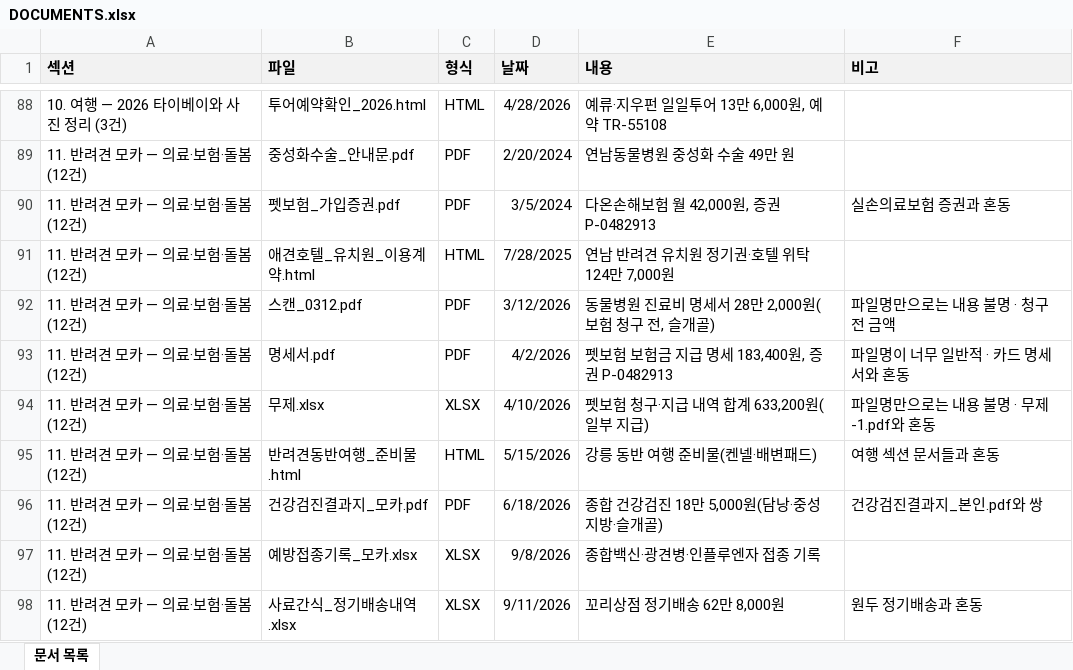
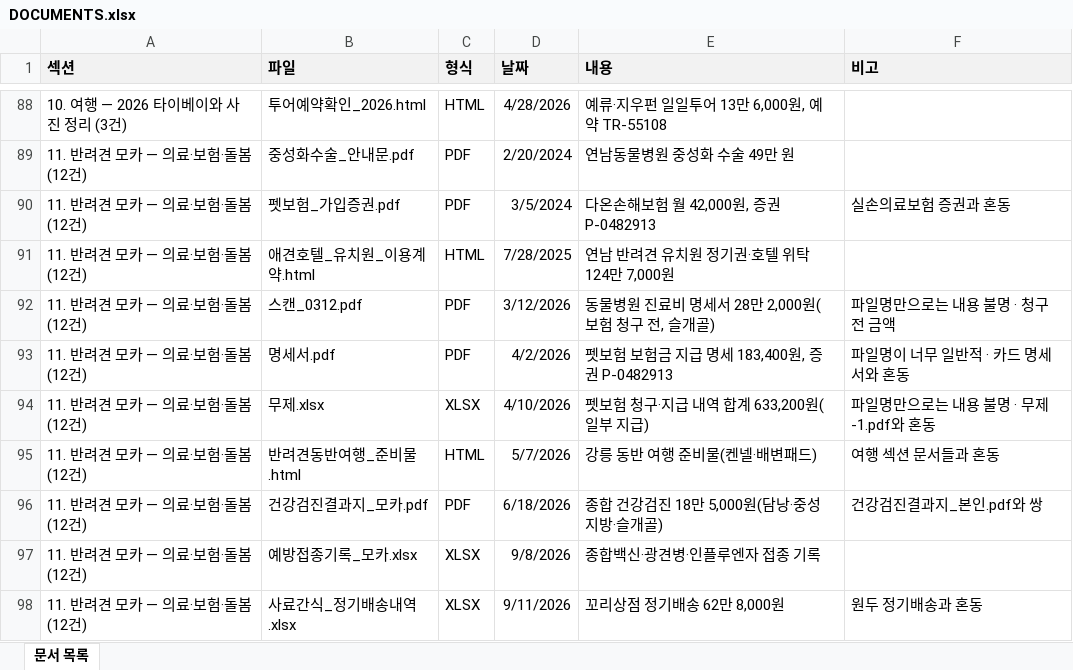
Before and after one commit to tt2-woo/AI-Dictionary, an Excel workbook: Mobile Storage/DOCUMENTS.xlsx, sheet 문서 목록, drawn as a sheet; only a part is shown, gaps mark what is left out; values as stored, in another font and other column widths than the file's, no borders; the diff names each change by its address in the sheet, - before the commit and + after, or states it on an @@ line.

```diff
--- a/Mobile Storage/DOCUMENTS.xlsx (sheet 문서 목록)
+++ b/Mobile Storage/DOCUMENTS.xlsx (sheet 문서 목록)
-D95 (날짜): 5/15/2026
+D95 (날짜): 5/7/2026
```
Also changed, not shown: Mobile Storage/Download/노트_07.xlsx, 5 other files.
